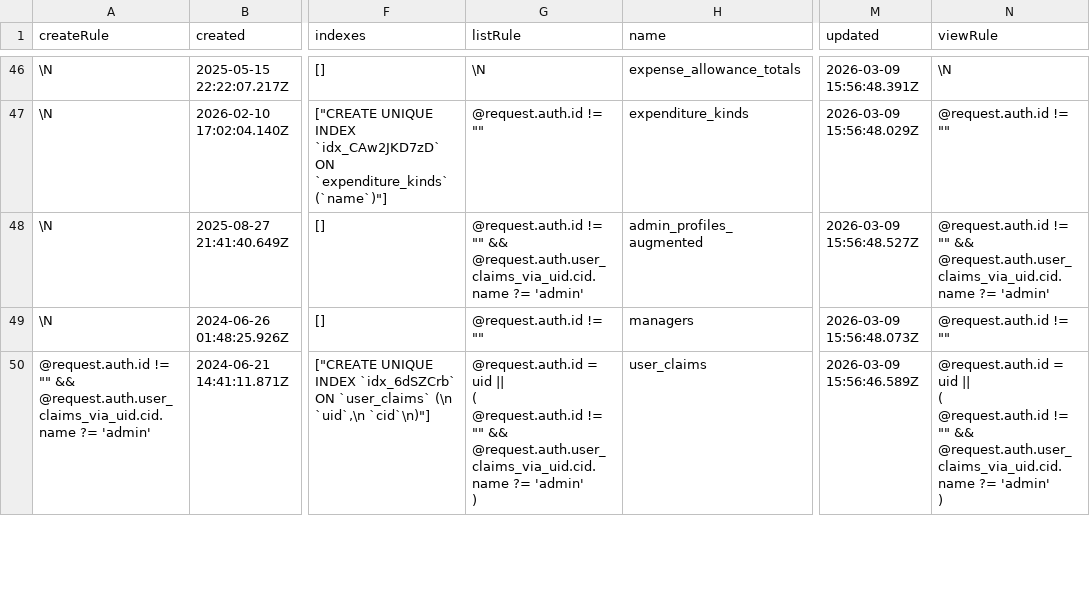
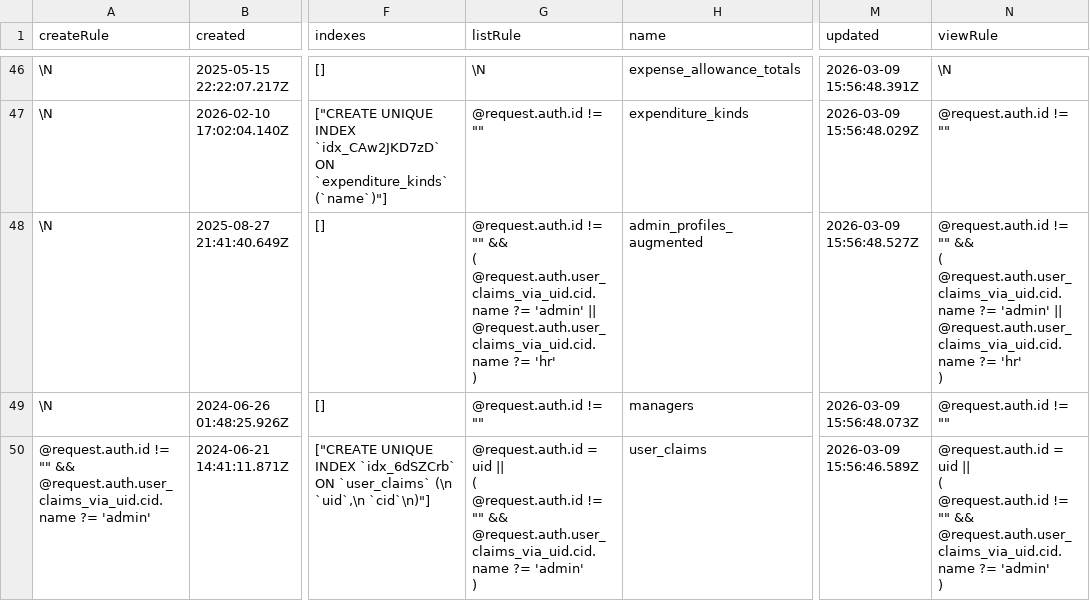
Before and after one commit to stamler/tybalt_turbo, a CSV file: app/test_seed_data/data/_collections.csv, drawn as a sheet; only a part is shown, gaps mark what is left out; ↵ is a line break in a cell; the diff covers the shown part only; the diff names each change by its address in the sheet, - before the commit and + after, or states it on an @@ line.

Commit message:
Grant HR claim limited access to admin profiles
Add a new "hr" claim that allows HR users to view admin profiles and edit a subset of fields (payroll_id, salary, default_charge_out_rate, off_rotation_permitted, skip_min_time_check, time_sheet_expected, allow_personal_reimbursement, personal_vehicle_insurance_expiry).

Migration updates PocketBase collection rules using a field-change allowlist: HR can only update permitted fields while admin retains full access. The UI conditionally hides admin-only fields (claims, PO approver settings, opening balances, etc.) for HR-only users.

Includes comprehensive API scenario tests covering HR allowed updates, rejected disallowed field updates, and preserved admin/regular user access behavior.

```diff
--- a/app/test_seed_data/data/_collections.csv
+++ b/app/test_seed_data/data/_collections.csv
-G48 (listRule): …"" && ↵ @request.auth.user_claims_via_uid.cid.name ?= 'admin'
+G48 (listRule): …"" && ↵ ( ↵ @request.auth.user_claims_via_uid.cid.name ?= 'admin' || ↵ @request.auth.user_claims_via_uid.cid.name ?= 'hr' ↵ )
-N48 (viewRule): …"" && ↵ @request.auth.user_claims_via_uid.cid.name ?= 'admin'
+N48 (viewRule): …"" && ↵ ( ↵ @request.auth.user_claims_via_uid.cid.name ?= 'admin' || ↵ @request.auth.user_claims_via_uid.cid.name ?= 'hr' ↵ )
```
Also changed, not shown: 1 edited cell elsewhere in this file, app/test_seed_data/data/claims.csv, app/test_seed_data/data/profiles.csv, 20 other files.
